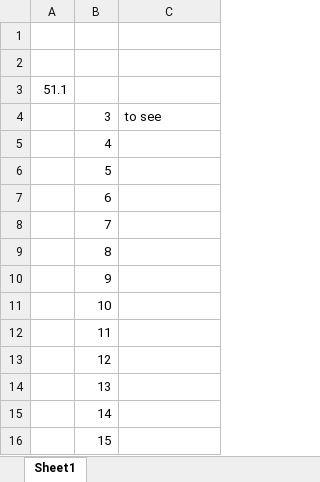
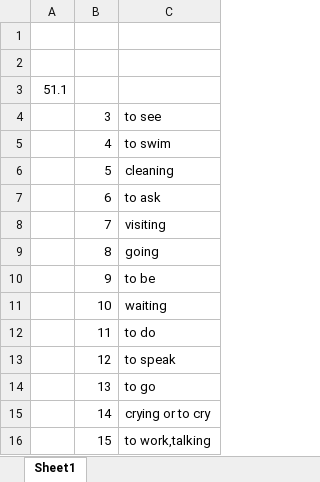
Before and after one commit to DarkDot02/english-study, an Excel workbook: homework/53.xlsx, sheet Sheet1, drawn as a sheet; values as stored, in another font and other column widths than the file's, no borders; the diff names each change by its address in the sheet, - before the commit and + after, or states it on an @@ line.

Commit message:
unit 52

```diff
--- a/homework/53.xlsx (sheet Sheet1)
+++ b/homework/53.xlsx (sheet Sheet1)
-C5: (empty)
+C5: to swim
-C6: (empty)
+C6: cleaning
-C7: (empty)
+C7: to ask
-C8: (empty)
+C8: visiting
-C9: (empty)
+C9: going
-C10: (empty)
+C10: to be
-C11: (empty)
+C11: waiting
-C12: (empty)
+C12: to do
-C13: (empty)
+C13: to speak
-C14: (empty)
+C14: to go
-C15: (empty)
+C15: crying or to cry
-C16: (empty)
+C16: to work,talking
```
